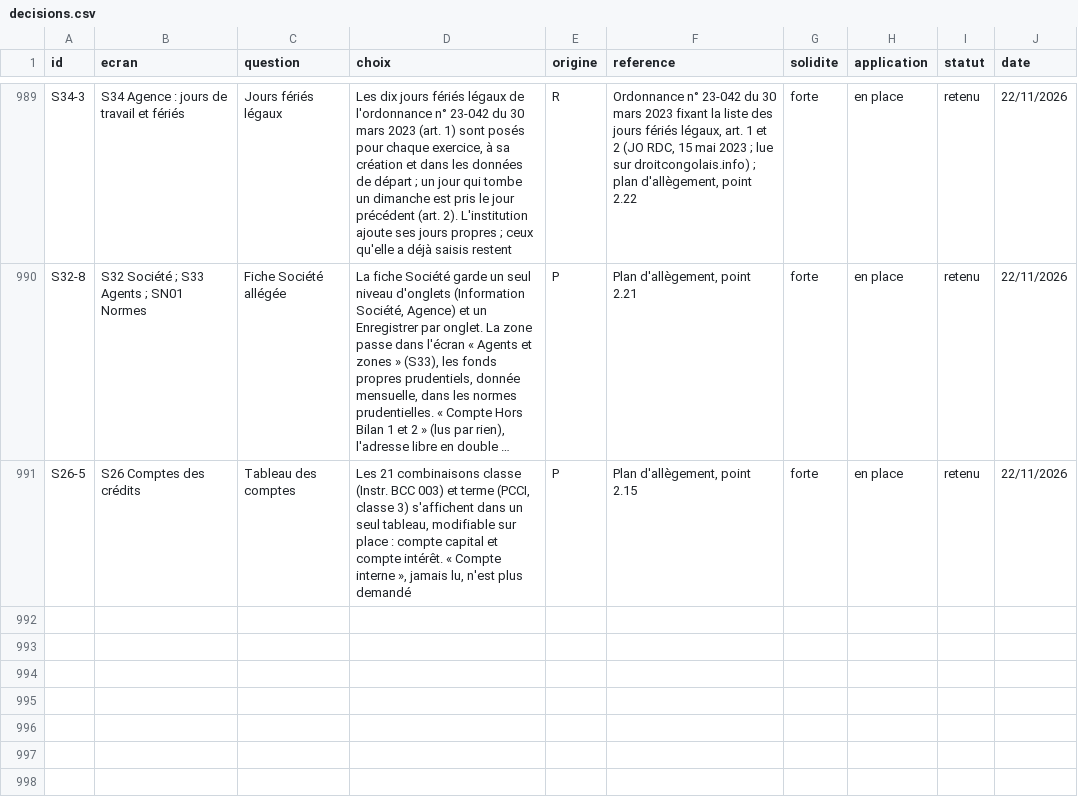
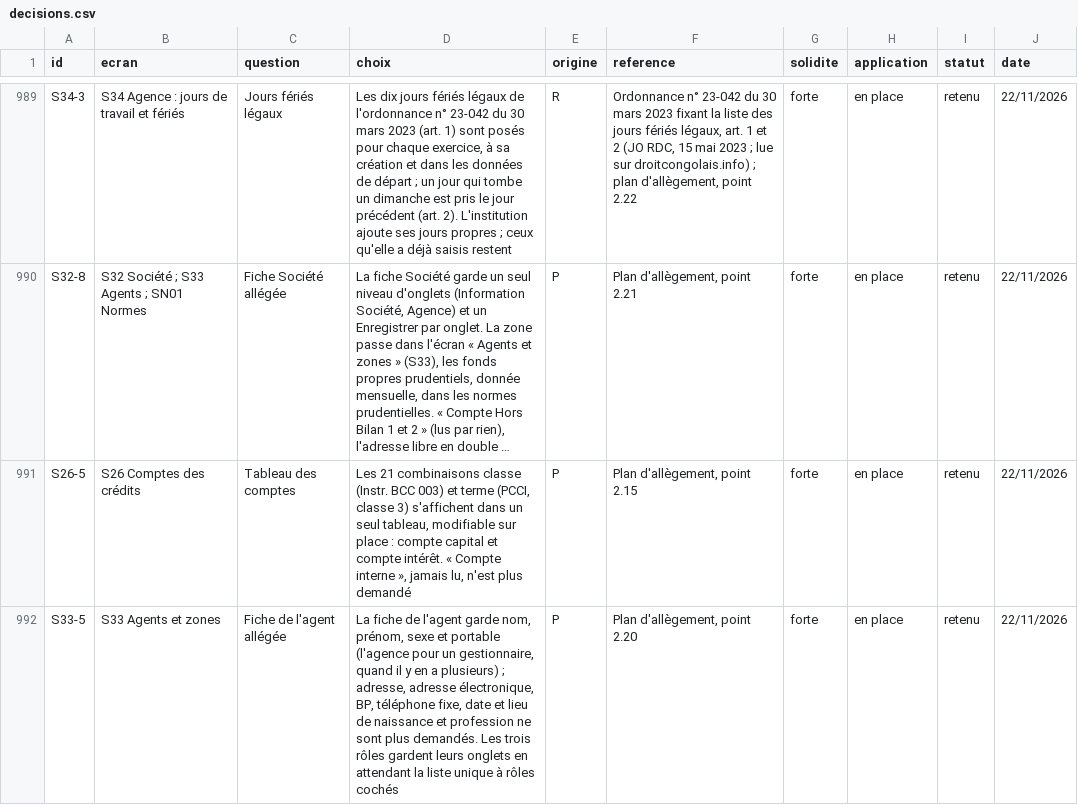
Before and after one commit to manatandu/Microfina-, a CSV file: replica/decisions.csv, drawn as a sheet; only a part is shown, gaps mark what is left out; long unchanged cells end in …; the diff names each change by its address in the sheet, - before the commit and + after, or states it on an @@ line.

```diff
--- a/replica/decisions.csv
+++ b/replica/decisions.csv
+row 992: S33-5 | S33 Agents et zones | Fiche de l'agent allégée | La fiche de l'agent garde nom, prénom, sexe et portable (l'agence pour un gestionnaire, quand il y en a plusieurs) ; adresse, adresse électronique, BP, téléphone fixe, date et lieu de naissance et profession ne sont plus demandés. Les trois rôles gardent leurs onglets en attendant la liste unique à rôles cochés | P | Plan d'allègement, point 2.20 | forte | en place | retenu | 22/11/2026
```
Also changed, not shown: replica/allegement.csv, 9 other files.
